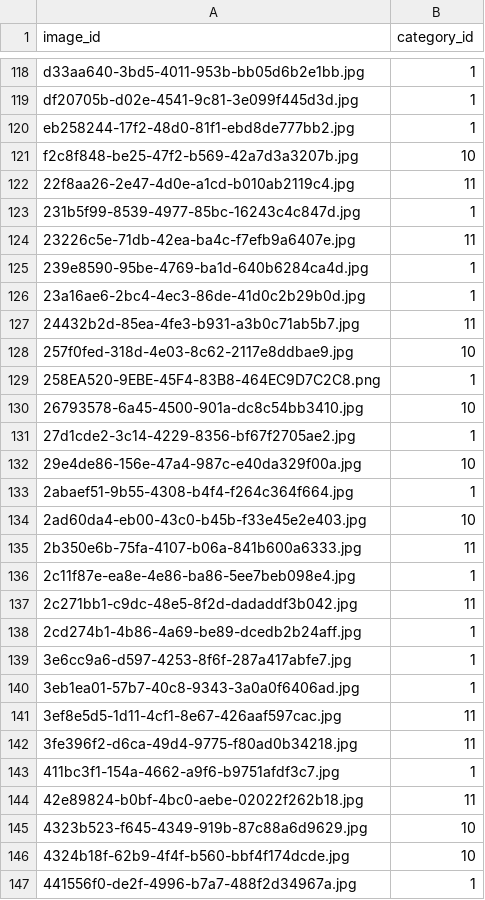
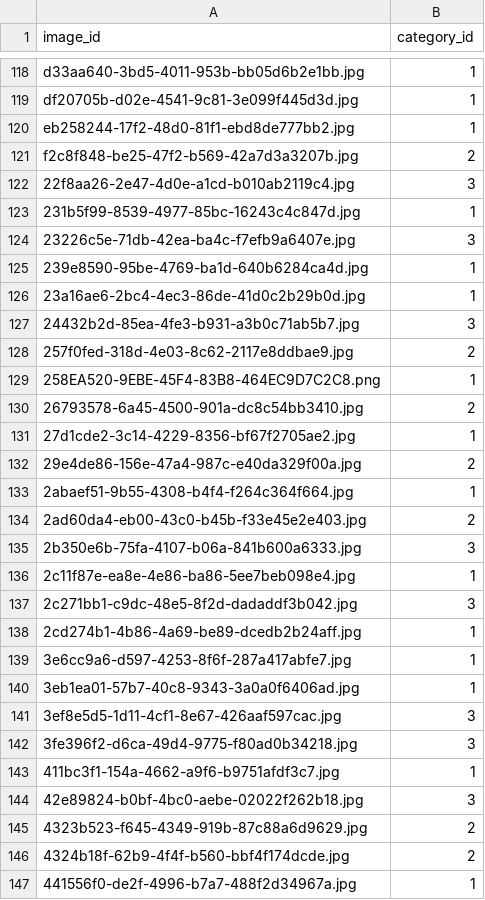
Before and after one commit to xioyodd/Image-recognition-of-leafy-vegetable-pests-and-diseases, a CSV file: model/resnet50_epoch70_20210811_161157/30.csv, drawn as a sheet; only a part is shown, gaps mark what is left out; the diff covers the shown part only.

```diff
--- a/model/resnet50_epoch70_20210811_161157/30.csv
+++ b/model/resnet50_epoch70_20210811_161157/30.csv
@@ -120,19 +120,19 @@ df20705b-d02e-4541-9c81-3e099f445d3d.jpg,1
 eb258244-17f2-48d0-81f1-ebd8de777bb2.jpg,1
-f2c8f848-be25-47f2-b569-42a7d3a3207b.jpg,10
-22f8aa26-2e47-4d0e-a1cd-b010ab2119c4.jpg,11
+f2c8f848-be25-47f2-b569-42a7d3a3207b.jpg,2
+22f8aa26-2e47-4d0e-a1cd-b010ab2119c4.jpg,3
 231b5f99-8539-4977-85bc-16243c4c847d.jpg,1
-23226c5e-71db-42ea-ba4c-f7efb9a6407e.jpg,11
+23226c5e-71db-42ea-ba4c-f7efb9a6407e.jpg,3
 239e8590-95be-4769-ba1d-640b6284ca4d.jpg,1
 23a16ae6-2bc4-4ec3-86de-41d0c2b29b0d.jpg,1
-24432b2d-85ea-4fe3-b931-a3b0c71ab5b7.jpg,11
-257f0fed-318d-4e03-8c62-2117e8ddbae9.jpg,10
+24432b2d-85ea-4fe3-b931-a3b0c71ab5b7.jpg,3
+257f0fed-318d-4e03-8c62-2117e8ddbae9.jpg,2
 258EA520-9EBE-45F4-83B8-464EC9D7C2C8.png,1
-26793578-6a45-4500-901a-dc8c54bb3410.jpg,10
+26793578-6a45-4500-901a-dc8c54bb3410.jpg,2
 27d1cde2-3c14-4229-8356-bf67f2705ae2.jpg,1
-29e4de86-156e-47a4-987c-e40da329f00a.jpg,10
+29e4de86-156e-47a4-987c-e40da329f00a.jpg,2
 2abaef51-9b55-4308-b4f4-f264c364f664.jpg,1
-2ad60da4-eb00-43c0-b45b-f33e45e2e403.jpg,10
-2b350e6b-75fa-4107-b06a-841b600a6333.jpg,11
+2ad60da4-eb00-43c0-b45b-f33e45e2e403.jpg,2
+2b350e6b-75fa-4107-b06a-841b600a6333.jpg,3
 2c11f87e-ea8e-4e86-ba86-5ee7beb098e4.jpg,1
-2c271bb1-c9dc-48e5-8f2d-dadaddf3b042.jpg,11
+2c271bb1-c9dc-48e5-8f2d-dadaddf3b042.jpg,3
 2cd274b1-4b86-4a69-be89-dcedb2b24aff.jpg,1
@@ -140,8 +140,8 @@ f2c8f848-be25-47f2-b569-42a7d3a3207b.jpg,10
 3eb1ea01-57b7-40c8-9343-3a0a0f6406ad.jpg,1
-3ef8e5d5-1d11-4cf1-8e67-426aaf597cac.jpg,11
-3fe396f2-d6ca-49d4-9775-f80ad0b34218.jpg,11
+3ef8e5d5-1d11-4cf1-8e67-426aaf597cac.jpg,3
+3fe396f2-d6ca-49d4-9775-f80ad0b34218.jpg,3
 411bc3f1-154a-4662-a9f6-b9751afdf3c7.jpg,1
-42e89824-b0bf-4bc0-aebe-02022f262b18.jpg,11
-4323b523-f645-4349-919b-87c88a6d9629.jpg,10
-4324b18f-62b9-4f4f-b560-bbf4f174dcde.jpg,10
+42e89824-b0bf-4bc0-aebe-02022f262b18.jpg,3
+4323b523-f645-4349-919b-87c88a6d9629.jpg,2
+4324b18f-62b9-4f4f-b560-bbf4f174dcde.jpg,2
 441556f0-de2f-4996-b7a7-488f2d34967a.jpg,1
```
Also changed, not shown: 177 edited cells elsewhere in this file, 14 other files.
